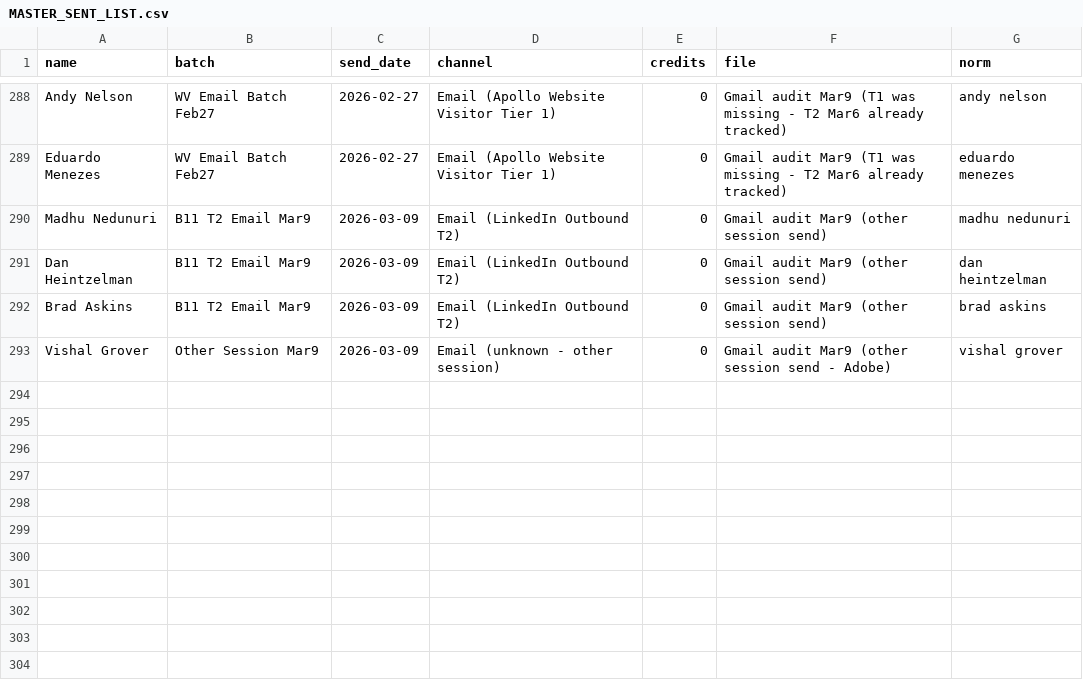
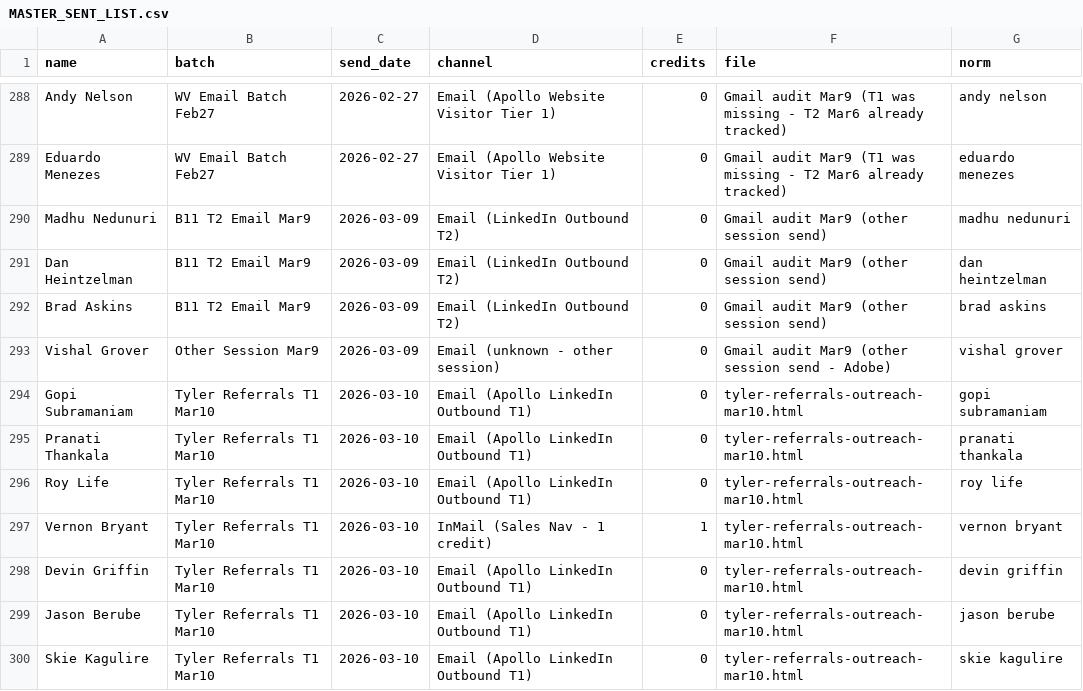
Before and after one commit to bostonrobbie/BDR, a CSV file: MASTER_SENT_LIST.csv, drawn as a sheet; only a part is shown, gaps mark what is left out; the diff names each change by its address in the sheet, - before the commit and + after, or states it on an @@ line.

```diff
--- a/MASTER_SENT_LIST.csv
+++ b/MASTER_SENT_LIST.csv
+row 294: Gopi Subramaniam | Tyler Referrals T1 Mar10 | 2026-03-10 | Email (Apollo LinkedIn Outbound T1) | 0 | tyler-referrals-outreach-mar10.html | gopi subramaniam
+row 295: Pranati Thankala | Tyler Referrals T1 Mar10 | 2026-03-10 | Email (Apollo LinkedIn Outbound T1) | 0 | tyler-referrals-outreach-mar10.html | pranati thankala
+row 296: Roy Life | Tyler Referrals T1 Mar10 | 2026-03-10 | Email (Apollo LinkedIn Outbound T1) | 0 | tyler-referrals-outreach-mar10.html | roy life
+row 297: Vernon Bryant | Tyler Referrals T1 Mar10 | 2026-03-10 | InMail (Sales Nav - 1 credit) | 1 | tyler-referrals-outreach-mar10.html | vernon bryant
+row 298: Devin Griffin | Tyler Referrals T1 Mar10 | 2026-03-10 | Email (Apollo LinkedIn Outbound T1) | 0 | tyler-referrals-outreach-mar10.html | devin griffin
+row 299: Jason Berube | Tyler Referrals T1 Mar10 | 2026-03-10 | Email (Apollo LinkedIn Outbound T1) | 0 | tyler-referrals-outreach-mar10.html | jason berube
+row 300: Skie Kagulire | Tyler Referrals T1 Mar10 | 2026-03-10 | Email (Apollo LinkedIn Outbound T1) | 0 | tyler-referrals-outreach-mar10.html | skie kagulire
```
Also changed, not shown: 5 other files.
